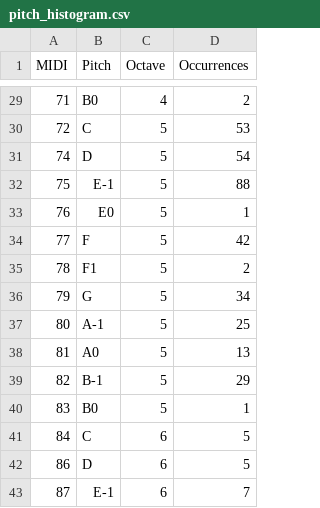
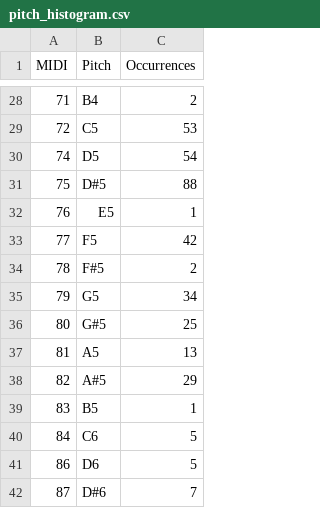
Before and after one commit to Christon-Ragavan/CAMAT, a CSV file: music_xml_parser/data/exports/pitch_histogram.csv, drawn as a sheet; only a part is shown, gaps mark what is left out; removed rows and columns are numbered as before the commit, all else as after; the diff covers the shown part only; the diff names each change by its address in the sheet, - before the commit and + after, or states it on an @@ line.

```diff
--- a/music_xml_parser/data/exports/pitch_histogram.csv
+++ b/music_xml_parser/data/exports/pitch_histogram.csv
-column C (Octave), rows 29-43: 4 | 5 | 5 | 5 | 5 | 5 | 5 | 5 | 5 | 5 | 5 | 5 | 6 | 6 | 6
-B28 (Pitch): B0
+B28 (Pitch): B4
-B29 (Pitch): C
+B29 (Pitch): C5
-B30 (Pitch): D
+B30 (Pitch): D5
-B31 (Pitch): E-1
+B31 (Pitch): D#5
-B32 (Pitch): E0
+B32 (Pitch): E5
-B33 (Pitch): F
+B33 (Pitch): F5
-B34 (Pitch): F1
+B34 (Pitch): F#5
-B35 (Pitch): G
+B35 (Pitch): G5
-B36 (Pitch): A-1
+B36 (Pitch): G#5
-B37 (Pitch): A0
+B37 (Pitch): A5
-B38 (Pitch): B-1
+B38 (Pitch): A#5
-B39 (Pitch): B0
+B39 (Pitch): B5
-B40 (Pitch): C
+B40 (Pitch): C6
-B41 (Pitch): D
+B41 (Pitch): D6
-B42 (Pitch): E-1
+B42 (Pitch): D#6
```
Also changed, not shown: 1 removed row and 27 edited cells elsewhere in this file, 5 other files.
